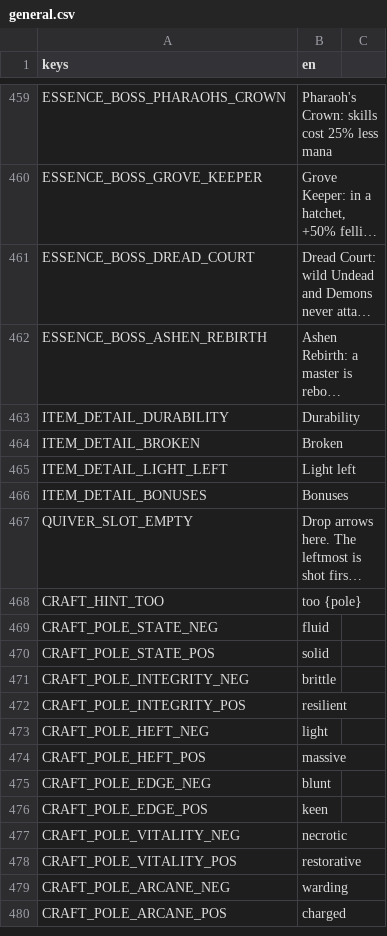
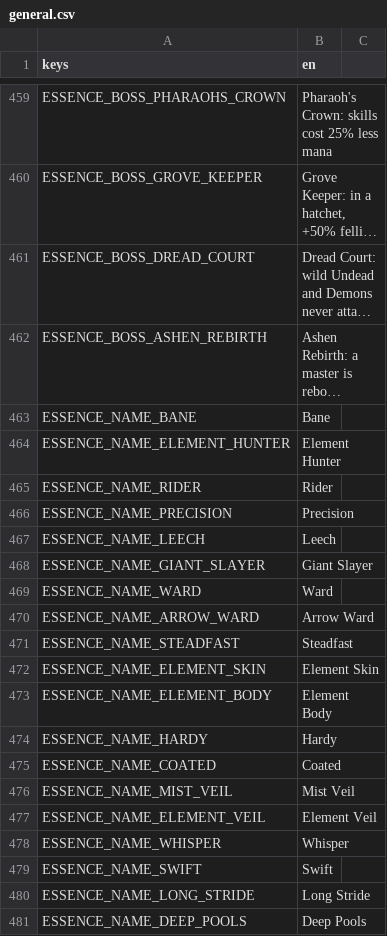
Before and after one commit to tfelix/bestia-behemoth, a CSV file: bestia-client/src/Localization/general.csv, drawn as a sheet; only a part is shown, gaps mark what is left out; the shorter side is filled out with more unchanged rows; long unchanged cells end in …; the diff covers the shown part only; the diff names each change by its address in the sheet, - before the commit and + after, or states it on an @@ line.

```diff
--- a/bestia-client/src/Localization/general.csv
+++ b/bestia-client/src/Localization/general.csv
+row 463: ESSENCE_NAME_BANE | Bane
+row 464: ESSENCE_NAME_ELEMENT_HUNTER | Element Hunter
+row 465: ESSENCE_NAME_RIDER | Rider
+row 466: ESSENCE_NAME_PRECISION | Precision
+row 467: ESSENCE_NAME_LEECH | Leech
+row 468: ESSENCE_NAME_GIANT_SLAYER | Giant Slayer
+row 469: ESSENCE_NAME_WARD | Ward
+row 470: ESSENCE_NAME_ARROW_WARD | Arrow Ward
+row 471: ESSENCE_NAME_STEADFAST | Steadfast
+row 472: ESSENCE_NAME_ELEMENT_SKIN | Element Skin
+row 473: ESSENCE_NAME_ELEMENT_BODY | Element Body
+row 474: ESSENCE_NAME_HARDY | Hardy
+row 475: ESSENCE_NAME_COATED | Coated
+row 476: ESSENCE_NAME_MIST_VEIL | Mist Veil
+row 477: ESSENCE_NAME_ELEMENT_VEIL | Element Veil
+row 478: ESSENCE_NAME_WHISPER | Whisper
+row 479: ESSENCE_NAME_SWIFT | Swift
+row 480: ESSENCE_NAME_LONG_STRIDE | Long Stride
+row 481: ESSENCE_NAME_DEEP_POOLS | Deep Pools
```
Also changed, not shown: 18 added rows elsewhere in this file, 13 other files.
